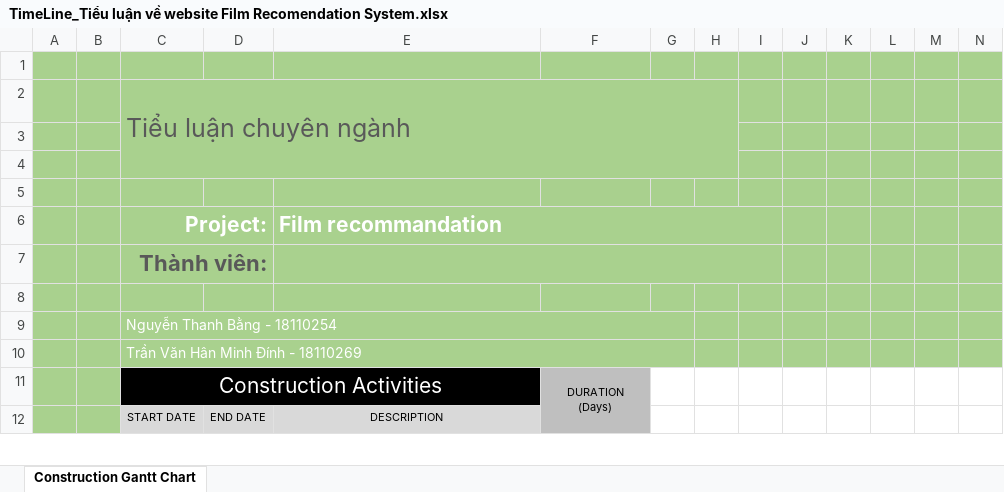
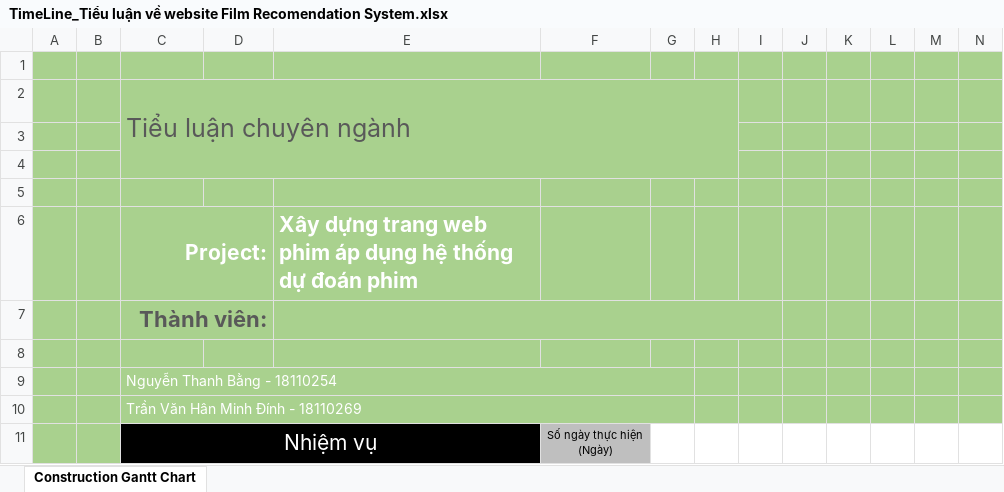
Before and after one commit to minhdinh365/FilmRecommendation, an Excel workbook: Document/TimeLine_Tiểu luận về website Film Recomendation System.xlsx, sheet Construction Gantt Chart, drawn as a sheet; only a part is shown; values as stored, in another font and other column widths than the file's, no borders; charts and pictures not drawn; removed rows and columns are numbered as before the commit, all else as after; rows hold the shown columns only; ↵ is a line break in a cell; the diff covers the shown part only; the diff names each change by its address in the sheet, - before the commit and + after, or states it on an @@ line.

Commit message:
updated document

```diff
--- a/Document/TimeLine_Tiểu luận về website Film Recomendation System.xlsx (sheet Construction Gantt Chart)
+++ b/Document/TimeLine_Tiểu luận về website Film Recomendation System.xlsx (sheet Construction Gantt Chart)
-E6: Film recommandation
+E6: Xây dựng trang web phim áp dụng hệ thống dự đoán phim
-E6:I6 merged
-row 11:  |  | Construction Activities |  |  | DURATION ↵ (Days)
-row 12:  |  | START DATE | END DATE | DESCRIPTION
+row 11:  |  | Nhiệm vụ |  |  | Số ngày thực hiện ↵ (Ngày)
```
Also changed, not shown: 1 added row and 7 edited cells elsewhere in this sheet, charts or pictures, 3 other files.
